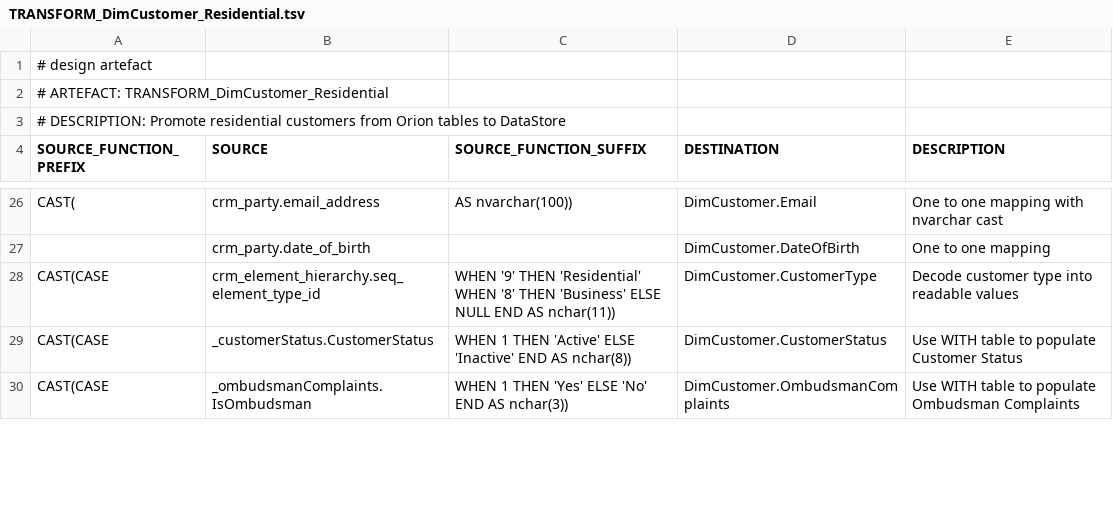
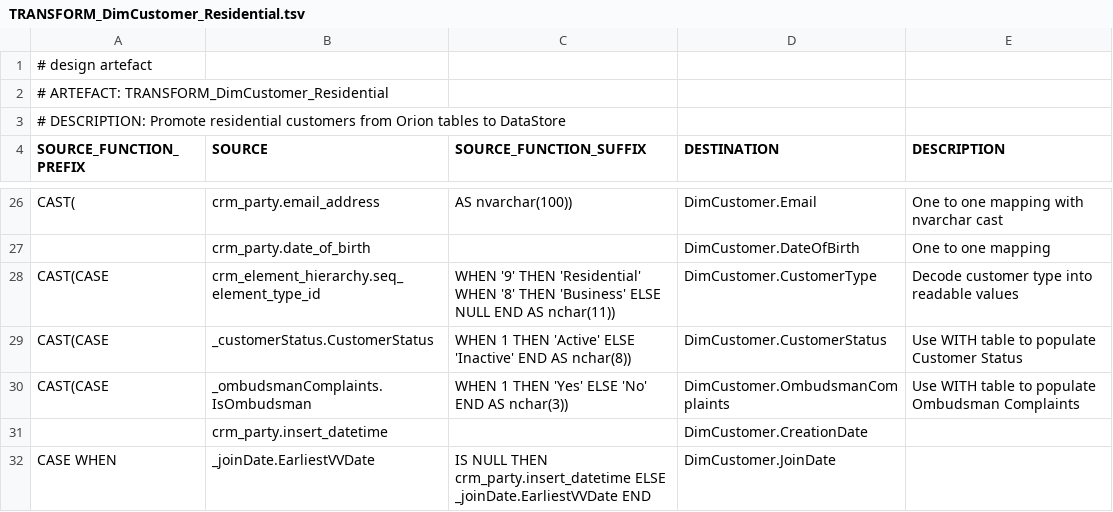
Before and after one commit to melvinwi/EDWCI, a TSV file: transformations/TRANSFORM_DimCustomer_Residential.tsv, drawn as a sheet; only a part is shown, gaps mark what is left out; the diff covers the shown part only; the diff names each change by its address in the sheet, - before the commit and + after, or states it on an @@ line.

```diff
--- a/transformations/TRANSFORM_DimCustomer_Residential.tsv
+++ b/transformations/TRANSFORM_DimCustomer_Residential.tsv
+row 31:  | crm_party.insert_datetime |  | DimCustomer.CreationDate
+row 32: CASE WHEN | _joinDate.EarliestVVDate | IS NULL THEN crm_party.insert_datetime ELSE _joinDate.EarliestVVDate END | DimCustomer.JoinDate
```
Also changed, not shown: 2 edited cells elsewhere in this file, transformations/TRANSFORM_DimCustomer_Business.tsv, 10 other files.
